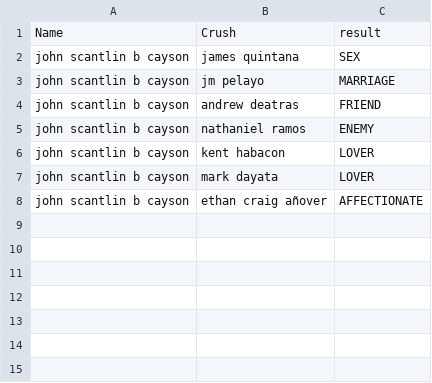
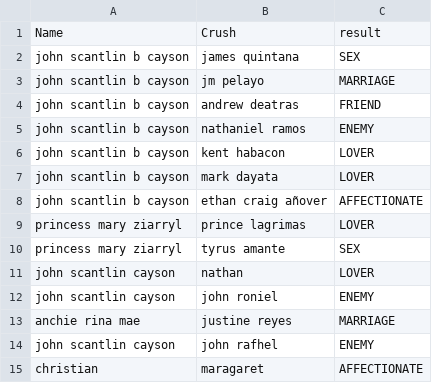
Before and after one commit to Scantlin/ICT-Programming, a CSV file: Flames.csv, drawn as a sheet; the diff names each change by its address in the sheet, - before the commit and + after, or states it on an @@ line.

```diff
--- a/Flames.csv
+++ b/Flames.csv
+row 9: princess mary ziarryl | prince lagrimas | LOVER
+row 10: princess mary ziarryl | tyrus amante | SEX
+row 11: john scantlin cayson | nathan | LOVER
+row 12: john scantlin cayson | john roniel | ENEMY
+row 13: anchie rina mae | justine reyes | MARRIAGE
+row 14: john scantlin cayson | john rafhel | ENEMY
+row 15: christian | maragaret | AFFECTIONATE
```
Also changed, not shown: 3 other files.
